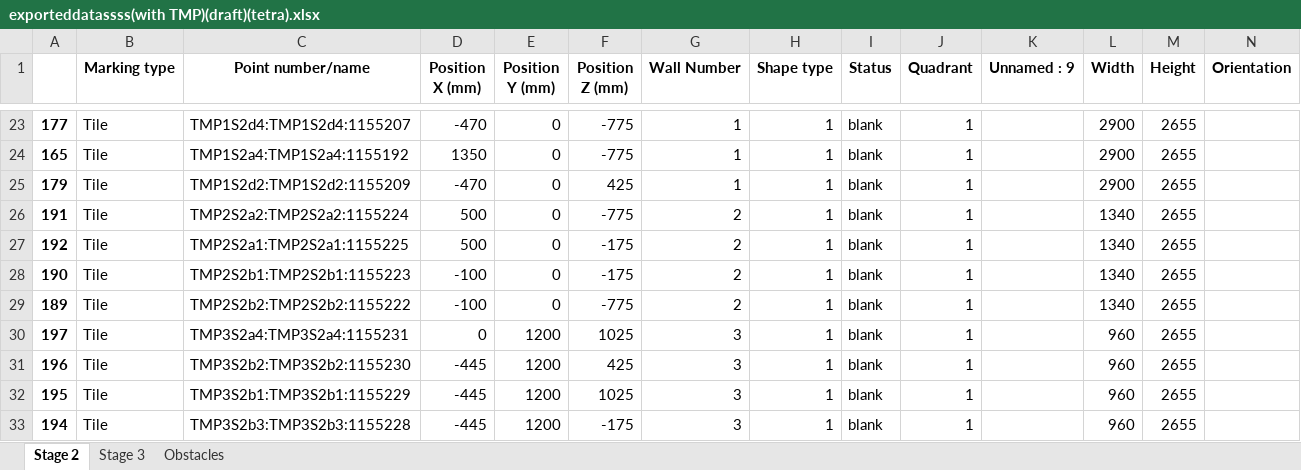
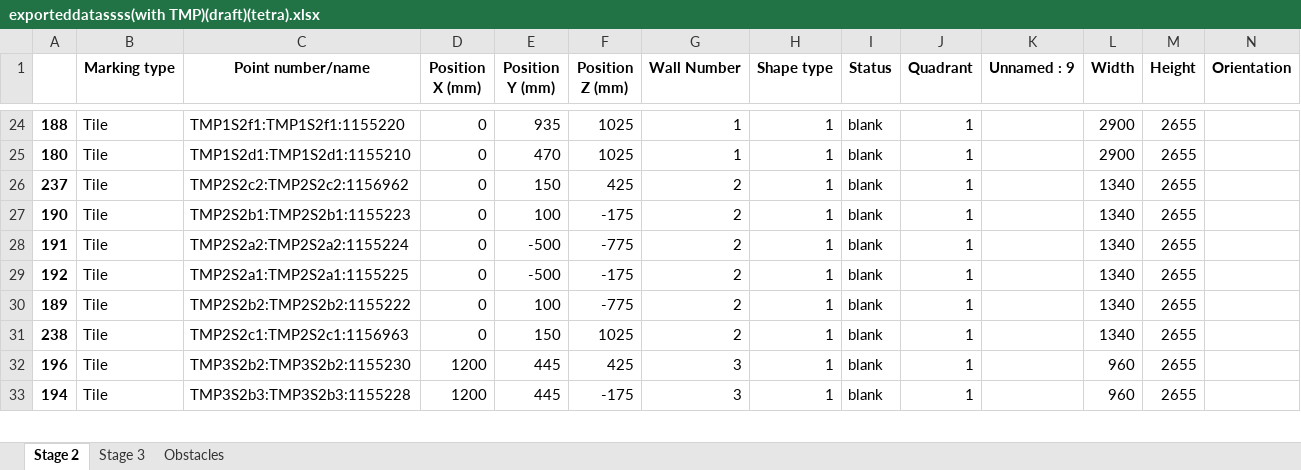
Before and after one commit to mokzhizhuan/GreyForm_UIs, an Excel workbook: Greyform/Python_Application/exporteddatassss(with TMP)(draft)(tetra).xlsx, sheet Stage 2, drawn as a sheet; only a part is shown, gaps mark what is left out; values as stored, in another font and other column widths than the file's, no borders; removed rows and columns are numbered as before the commit, all else as after; rows hold the shown columns only; the diff covers the shown part only; the diff names each change by its address in the sheet, - before the commit and + after, or states it on an @@ line.

```diff
--- a/Greyform/Python_Application/exporteddatassss(with TMP)(draft)(tetra).xlsx (sheet Stage 2)
+++ b/Greyform/Python_Application/exporteddatassss(with TMP)(draft)(tetra).xlsx (sheet Stage 2)
-A24: 177
+A24: 188
-C24 (Point number/name): TMP1S2d4:TMP1S2d4:1155207
+C24 (Point number/name): TMP1S2f1:TMP1S2f1:1155220
-D24 (Position X (mm)): -470
+D24 (Position X (mm)): 0
-E24 (Position Y (mm)): 0
+E24 (Position Y (mm)): 935
-F24:F25 (Position Z (mm)): -775
+F24:F25 (Position Z (mm)): 1025
-A25: 165
+A25: 180
-C25 (Point number/name): TMP1S2a4:TMP1S2a4:1155192
+C25 (Point number/name): TMP1S2d1:TMP1S2d1:1155210
-D25 (Position X (mm)): 1350
+D25 (Position X (mm)): 0
-E25 (Position Y (mm)): 0
+E25 (Position Y (mm)): 470
-A26: 179
+A26: 237
-C26 (Point number/name): TMP1S2d2:TMP1S2d2:1155209
+C26 (Point number/name): TMP2S2c2:TMP2S2c2:1156962
-D26 (Position X (mm)): -470
+D26 (Position X (mm)): 0
-E26 (Position Y (mm)): 0
+E26 (Position Y (mm)): 150
-G26 (Wall Number): 1
+G26 (Wall Number): 2
-L26 (Width): 2900
+L26 (Width): 1340
+row 27: 190 | Tile | TMP2S2b1:TMP2S2b1:1155223 | 0 | 100 | -175 | 2 | 1 | blank | 1 |  | 1340 | 2655
-D28:D29 (Position X (mm)): 500
+D28:D29 (Position X (mm)): 0
-E28:E29 (Position Y (mm)): 0
+E28:E29 (Position Y (mm)): -500
-row 28: 190 | Tile | TMP2S2b1:TMP2S2b1:1155223 | -100 | 0 | -175 | 2 | 1 | blank | 1 |  | 1340 | 2655
-D30 (Position X (mm)): -100
+D30 (Position X (mm)): 0
-E30 (Position Y (mm)): 0
+E30 (Position Y (mm)): 100
-A31: 197
+A31: 238
-C31 (Point number/name): TMP3S2a4:TMP3S2a4:1155231
+C31 (Point number/name): TMP2S2c1:TMP2S2c1:1156963
-E31 (Position Y (mm)): 1200
+E31 (Position Y (mm)): 150
-G31 (Wall Number): 3
+G31 (Wall Number): 2
-L31 (Width): 960
+L31 (Width): 1340
-D32 (Position X (mm)): -445
+D32 (Position X (mm)): 1200
-E32 (Position Y (mm)): 1200
+E32 (Position Y (mm)): 445
-row 32: 195 | Tile | TMP3S2b1:TMP3S2b1:1155229 | -445 | 1200 | 1025 | 3 | 1 | blank | 1 |  | 960 | 2655
-D33 (Position X (mm)): -445
+D33 (Position X (mm)): 1200
-E33 (Position Y (mm)): 1200
+E33 (Position Y (mm)): 445
```
Also changed, not shown: 13 added rows, 8 removed rows, 8 moved rows and 133 edited cells elsewhere in this sheet, sheet Stage 3, 3 other files.
